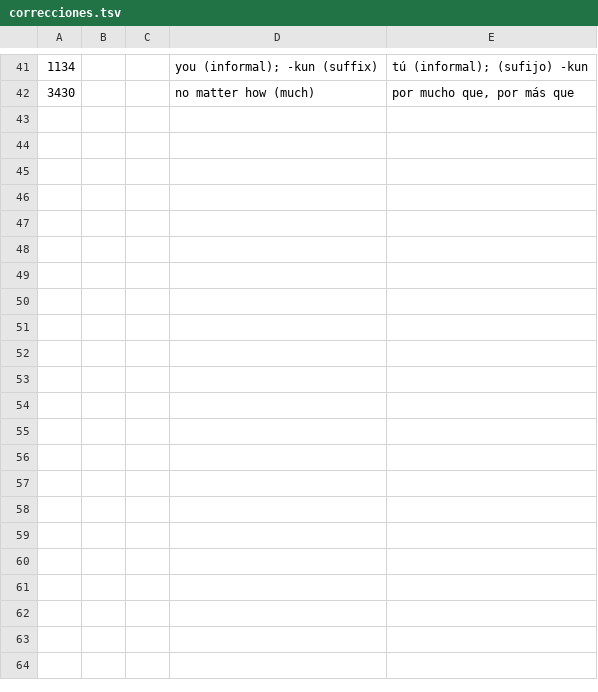
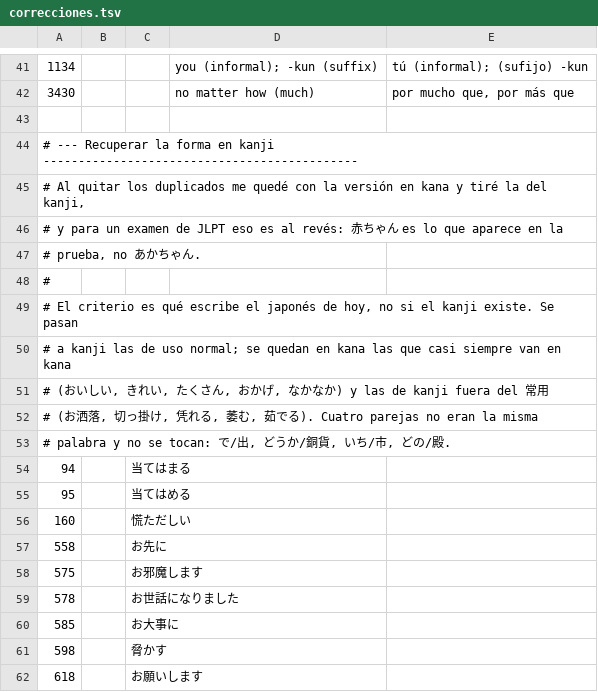
Before and after one commit to jadhasfuh/jlpt-n2, a TSV file: data/fuente/correcciones.tsv, drawn as a sheet; only a part is shown, gaps mark what is left out; the diff covers the shown part only; the diff names each change by its address in the sheet, - before the commit and + after, or states it on an @@ line.

```diff
--- a/data/fuente/correcciones.tsv
+++ b/data/fuente/correcciones.tsv
+row 43: (empty)
+row 44: # --- Recuperar la forma en kanji ---------------------------------------------
+row 45: # Al quitar los duplicados me quedé con la versión en kana y tiré la del kanji,
+row 46: # y para un examen de JLPT eso es al revés: 赤ちゃん es lo que aparece en la
+row 47: # prueba, no あかちゃん.
+row 48: #
+row 49: # El criterio es qué escribe el japonés de hoy, no si el kanji existe. Se pasan
+row 50: # a kanji las de uso normal; se quedan en kana las que casi siempre van en kana
+row 51: # (おいしい, きれい, たくさん, おかげ, なかなか) y las de kanji fuera del 常用
+row 52: # (お洒落, 切っ掛け, 凭れる, 萎む, 茹でる). Cuatro parejas no eran la misma
+row 53: # palabra y no se tocan: で/出, どうか/銅貨, いち/市, どの/殿.
+row 54: 94 |  | 当てはまる
+row 55: 95 |  | 当てはめる
+row 56: 160 |  | 慌ただしい
+row 57: 558 |  | お先に
+row 58: 575 |  | お邪魔します
+row 59: 578 |  | お世話になりました
+row 60: 585 |  | お大事に
+row 61: 598 |  | 脅かす
+row 62: 618 |  | お願いします
```
Also changed, not shown: 28 added rows elsewhere in this file, 3 other files.
